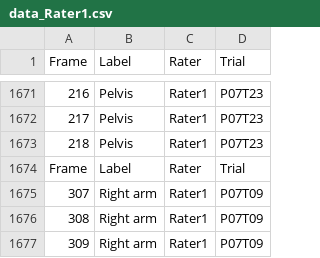
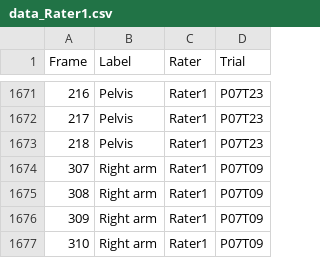
Before and after one commit to footballdaniel/AlgorithmicValidation, a CSV file: _dataInterpretation/data/data_Rater1.csv, drawn as a sheet; only a part is shown, gaps mark what is left out; the shorter side is filled out with more unchanged rows; the diff names each change by its address in the sheet, - before the commit and + after, or states it on an @@ line.

```diff
--- a/_dataInterpretation/data/data_Rater1.csv
+++ b/_dataInterpretation/data/data_Rater1.csv
-row 1674: Frame | Label | Rater | Trial
```
Also changed, not shown: 10 other files.
